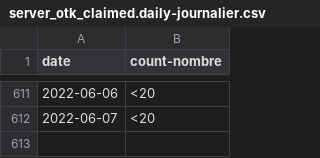
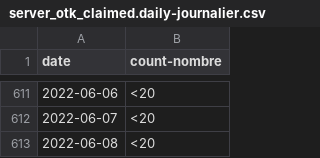
Before and after one commit to cds-snc/covid-alert-data-staging, a CSV file: masked_metrics/csv/daily-journalier/server_otk_claimed.daily-journalier.csv, drawn as a sheet; only a part is shown, gaps mark what is left out; the diff names each change by its address in the sheet, - before the commit and + after, or states it on an @@ line.

```diff
--- a/masked_metrics/csv/daily-journalier/server_otk_claimed.daily-journalier.csv
+++ b/masked_metrics/csv/daily-journalier/server_otk_claimed.daily-journalier.csv
+row 613: 2022-06-08 | <20
```
Also changed, not shown: masked_metrics/csv/daily-journalier/server_otk_claimed_pt.daily-journalier.csv, masked_metrics/csv/daily-journalier/server_otk_generated.daily-journalier.csv, 5 other files.
